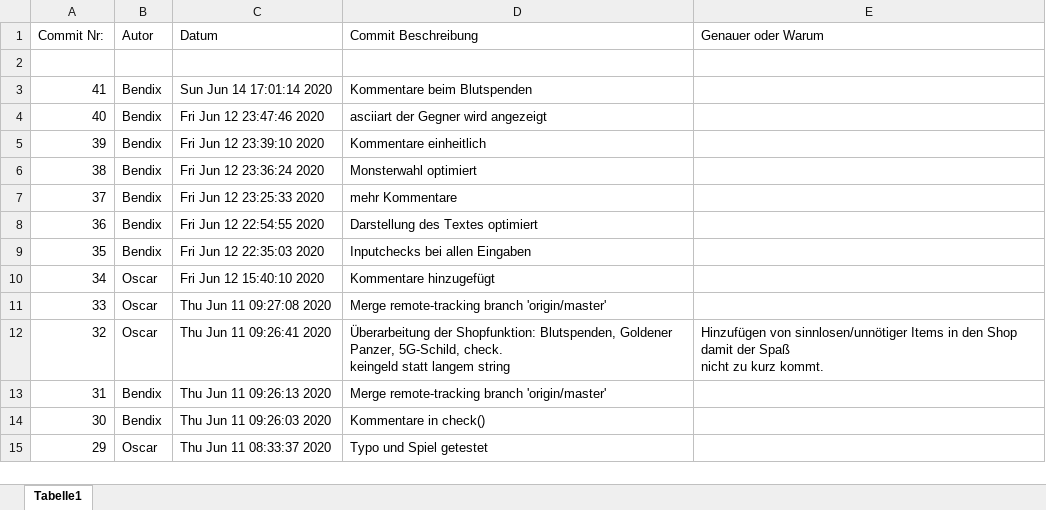
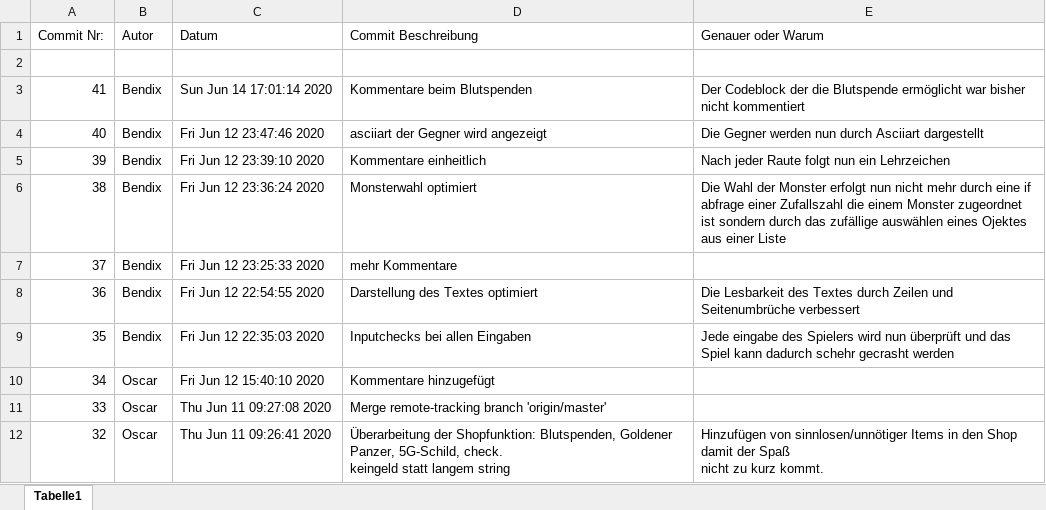
Before and after one commit to BendiXB/textadventure, an Excel workbook: protokoll.xlsx, sheet Tabelle1, drawn as a sheet; only a part is shown; the shorter side is filled out with more unchanged rows; values as stored, in another font and other column widths than the file's, no borders; the diff covers the shown part only; the diff names each change by its address in the sheet, - before the commit and + after, or states it on an @@ line.

Commit message:
Protokoll weiter kommentiert

```diff
--- a/protokoll.xlsx (sheet Tabelle1)
+++ b/protokoll.xlsx (sheet Tabelle1)
-E3 (Genauer oder Warum): (empty)
+E3 (Genauer oder Warum): Der Codeblock der die Blutspende ermöglicht war bisher nicht kommentiert
-E4 (Genauer oder Warum): (empty)
+E4 (Genauer oder Warum): Die Gegner werden nun durch Asciiart dargestellt
-E5 (Genauer oder Warum): (empty)
+E5 (Genauer oder Warum): Nach jeder Raute folgt nun ein Lehrzeichen
-E6 (Genauer oder Warum): (empty)
+E6 (Genauer oder Warum): Die Wahl der Monster erfolgt nun nicht mehr durch eine if abfrage einer Zufallszahl die einem Monster zugeordnet ist sondern durch das zufällige auswählen eines Ojektes aus einer Liste
-E8 (Genauer oder Warum): (empty)
+E8 (Genauer oder Warum): Die Lesbarkeit des Textes durch Zeilen und Seitenumbrüche verbessert
-E9 (Genauer oder Warum): (empty)
+E9 (Genauer oder Warum): Jede eingabe des Spielers wird nun überprüft und das Spiel kann dadurch schehr gecrasht werden
```
Also changed, not shown: 13 edited cells elsewhere in this sheet.
